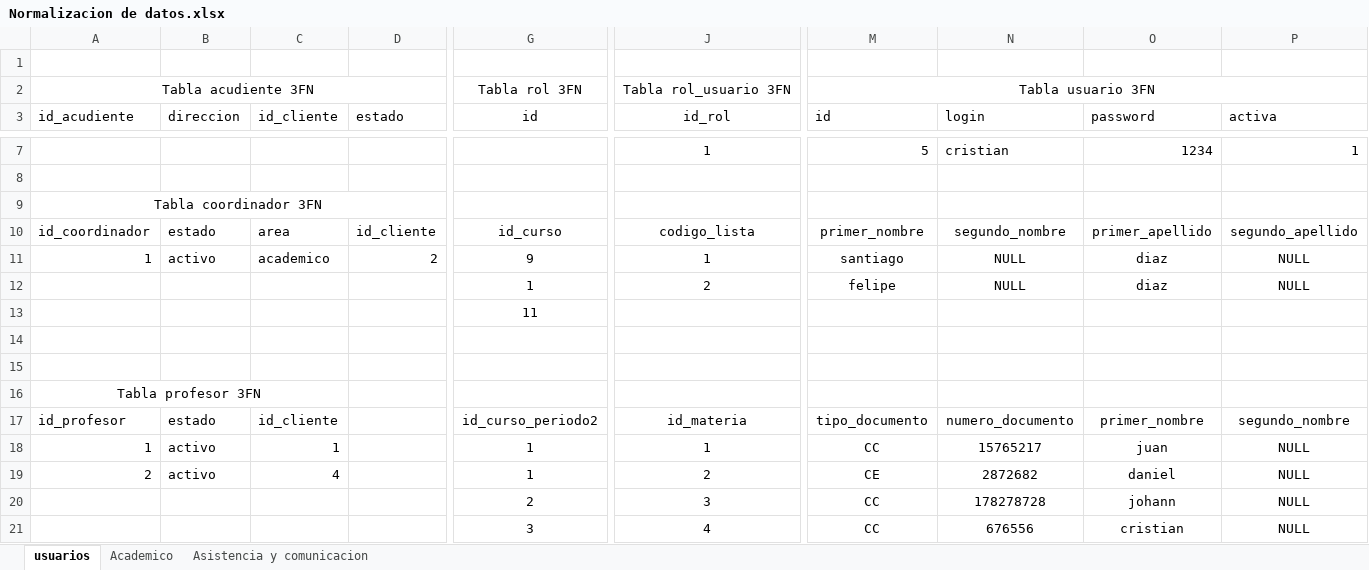
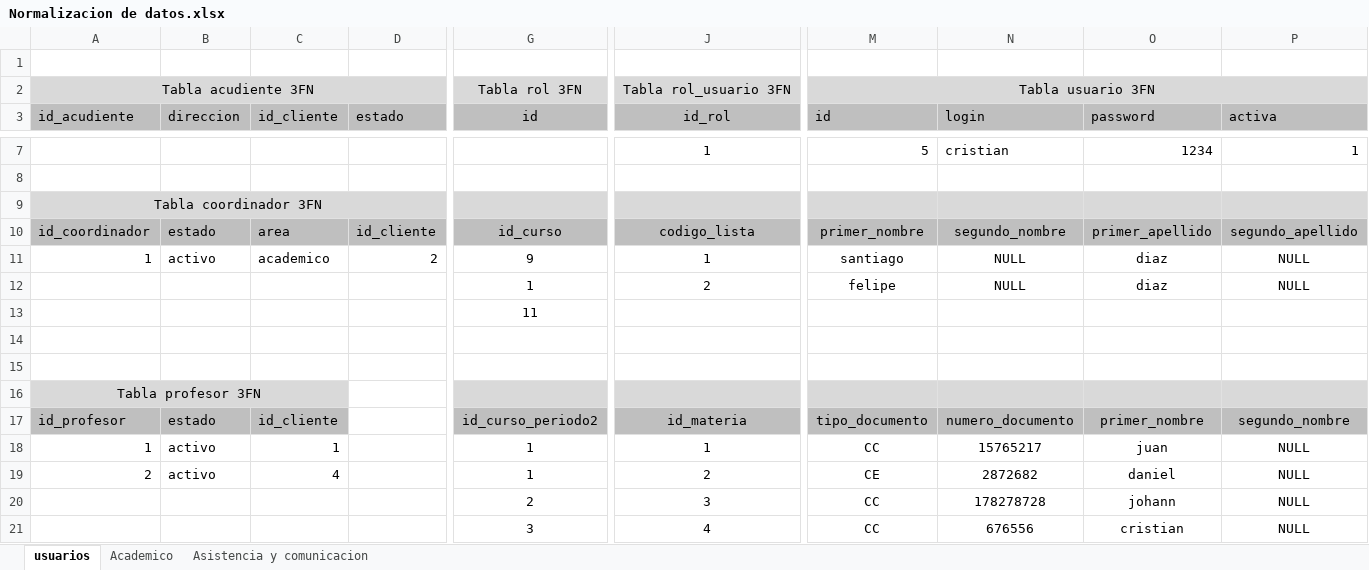
Before and after one commit to juanpabloperalta2007-oss/GAE-Gesti-n-de-Asistencia-Escolar-, an Excel workbook: 02-Diseño/06-Normalizacion de datos/Normalizacion de datos.xlsx, sheet usuarios, drawn as a sheet; only a part is shown, gaps mark what is left out; values as stored, in another font and other column widths than the file's, no borders; the diff covers the shown part only; the diff names each change by its address in the sheet, - before the commit and + after, or states it on an @@ line.

```diff
--- a/02-Diseño/06-Normalizacion de datos/Normalizacion de datos.xlsx (sheet usuarios)
+++ b/02-Diseño/06-Normalizacion de datos/Normalizacion de datos.xlsx (sheet usuarios)
-A2:D2 fill: none
+A2:D2 fill: #D9D9D9
-G2 fill: none
+G2 fill: #D9D9D9
-J2 fill: none
+J2 fill: #D9D9D9
-M2:P2 fill: none
+M2:P2 fill: #D9D9D9
-A3:D3 fill: none
+A3:D3 fill: #BFBFBF
-G3 fill: none
+G3 fill: #BFBFBF
-J3 fill: none
+J3 fill: #BFBFBF
-M3:P3 fill: none
+M3:P3 fill: #BFBFBF
-A9:D9 fill: none
+A9:D9 fill: #D9D9D9
-G9 fill: none
+G9 fill: #D9D9D9
-J9:P9 fill: none
+J9:P9 fill: #D9D9D9
-A10:D10 fill: none
+A10:D10 fill: #BFBFBF
-G10 fill: none
+G10 fill: #BFBFBF
-J10:P10 fill: none
+J10:P10 fill: #BFBFBF
-A16:C16 fill: none
+A16:C16 fill: #D9D9D9
-G16 fill: none
+G16 fill: #D9D9D9
-J16 fill: none
+J16 fill: #D9D9D9
-M16:P16 fill: none
+M16:P16 fill: #D9D9D9
-A17:C17 fill: none
+A17:C17 fill: #BFBFBF
-G17 fill: none
+G17 fill: #BFBFBF
-J17 fill: none
+J17 fill: #BFBFBF
-M17:P17 fill: none
+M17:P17 fill: #BFBFBF
```
Also changed, not shown: cell formats elsewhere in this sheet, sheet Academico, sheet Asistencia y comunicacion, 1 other file.
